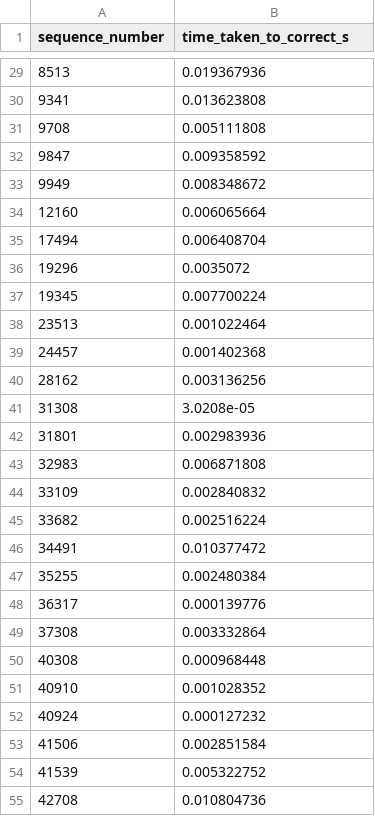
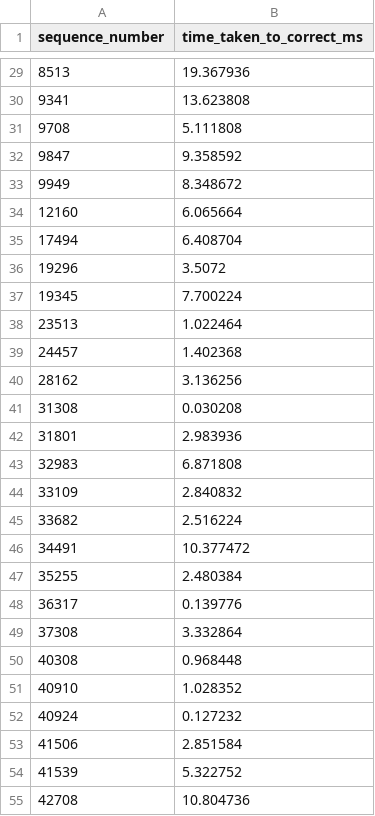
Before and after one commit to LuisFelipeRisch/ClientServerHeartbeats, a CSV file: traces_ufpr_ufsm_week_day/csvs/time_mistake/new_rto.csv, drawn as a sheet; only a part is shown, gaps mark what is left out; the diff covers the shown part only.

```diff
--- a/traces_ufpr_ufsm_week_day/csvs/time_mistake/new_rto.csv
+++ b/traces_ufpr_ufsm_week_day/csvs/time_mistake/new_rto.csv
@@ -1 +1 @@
-sequence_number,time_taken_to_correct_s
+sequence_number,time_taken_to_correct_ms
@@ -29,27 +29,27 @@ sequence_number,time_taken_to_correct_s
-8513,0.019367936
-9341,0.013623808
-9708,0.005111808
-9847,0.009358592
-9949,0.008348672
-12160,0.006065664
-17494,0.006408704
-19296,0.0035072
-19345,0.007700224
-23513,0.001022464
-24457,0.001402368
-28162,0.003136256
-31308,3.0208e-05
-31801,0.002983936
-32983,0.006871808
-33109,0.002840832
-33682,0.002516224
-34491,0.010377472
-35255,0.002480384
-36317,0.000139776
-37308,0.003332864
-40308,0.000968448
-40910,0.001028352
-40924,0.000127232
-41506,0.002851584
-41539,0.005322752
-42708,0.010804736
+8513,19.367936
+9341,13.623808
+9708,5.111808
+9847,9.358592
+9949,8.348672
+12160,6.065664
+17494,6.408704
+19296,3.5072
+19345,7.700224
+23513,1.022464
+24457,1.402368
+28162,3.136256
+31308,0.030208
+31801,2.983936
+32983,6.871808
+33109,2.840832
+33682,2.516224
+34491,10.377472
+35255,2.480384
+36317,0.139776
+37308,3.332864
+40308,0.968448
+40910,1.028352
+40924,0.127232
+41506,2.851584
+41539,5.322752
+42708,10.804736
```
Also changed, not shown: 59 edited cells elsewhere in this file, traces_toquio_uk_week_day/csvs/time_mistake/new_rto.csv, traces_ufpr_sydney_week_day/csvs/time_mistake/new_rto.csv, 19 other files.
